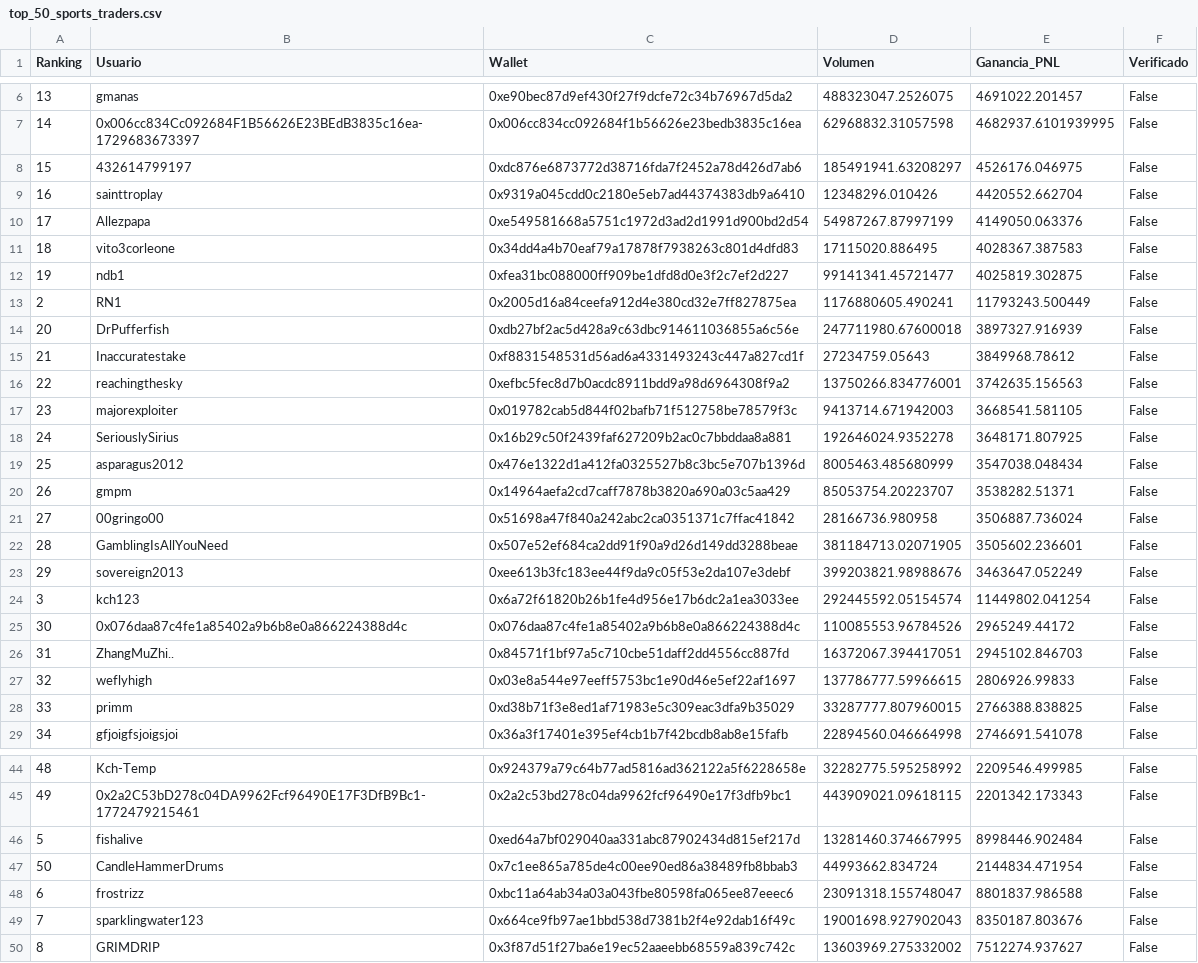
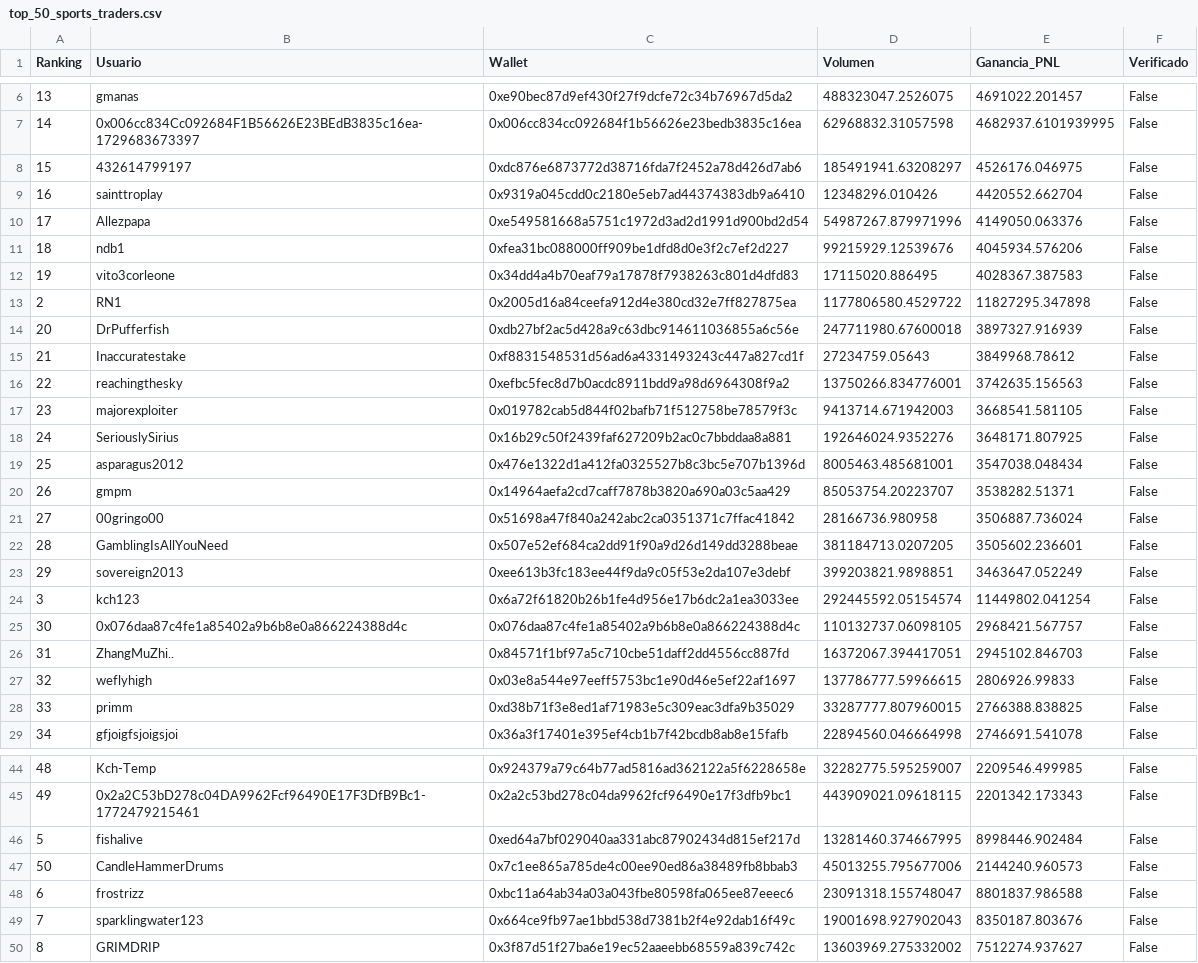
Before and after one commit to mndz-06/WhaleSportsAI, a CSV file: top_50_sports_traders.csv, drawn as a sheet; only a part is shown, gaps mark what is left out; the diff covers the shown part only.

```diff
--- a/top_50_sports_traders.csv
+++ b/top_50_sports_traders.csv
@@ -9,6 +9,6 @@
 16,sainttroplay,0x9319a045cdd0c2180e5eb7ad44374383db9a6410,12348296.010426,4420552.662704,False
-17,Allezpapa,0xe549581668a5751c1972d3ad2d1991d900bd2d54,54987267.87997199,4149050.063376,False
-18,vito3corleone,0x34dd4a4b70eaf79a17878f7938263c801d4dfd83,17115020.886495,4028367.387583,False
-19,ndb1,0xfea31bc088000ff909be1dfd8d0e3f2c7ef2d227,99141341.45721477,4025819.302875,False
-2,RN1,0x2005d16a84ceefa912d4e380cd32e7ff827875ea,1176880605.490241,11793243.500449,False
+17,Allezpapa,0xe549581668a5751c1972d3ad2d1991d900bd2d54,54987267.879971996,4149050.063376,False
+18,ndb1,0xfea31bc088000ff909be1dfd8d0e3f2c7ef2d227,99215929.12539676,4045934.576206,False
+19,vito3corleone,0x34dd4a4b70eaf79a17878f7938263c801d4dfd83,17115020.886495,4028367.387583,False
+2,RN1,0x2005d16a84ceefa912d4e380cd32e7ff827875ea,1177806580.4529722,11827295.347898,False
 20,DrPufferfish,0xdb27bf2ac5d428a9c63dbc914611036855a6c56e,247711980.67600018,3897327.916939,False
@@ -17,10 +17,10 @@
 23,majorexploiter,0x019782cab5d844f02bafb71f512758be78579f3c,9413714.671942003,3668541.581105,False
-24,SeriouslySirius,0x16b29c50f2439faf627209b2ac0c7bbddaa8a881,192646024.9352278,3648171.807925,False
-25,asparagus2012,0x476e1322d1a412fa0325527b8c3bc5e707b1396d,8005463.485680999,3547038.048434,False
+24,SeriouslySirius,0x16b29c50f2439faf627209b2ac0c7bbddaa8a881,192646024.9352276,3648171.807925,False
+25,asparagus2012,0x476e1322d1a412fa0325527b8c3bc5e707b1396d,8005463.485681001,3547038.048434,False
 26,gmpm,0x14964aefa2cd7caff7878b3820a690a03c5aa429,85053754.20223707,3538282.51371,False
 27,00gringo00,0x51698a47f840a242abc2ca0351371c7ffac41842,28166736.980958,3506887.736024,False
-28,GamblingIsAllYouNeed,0x507e52ef684ca2dd91f90a9d26d149dd3288beae,381184713.02071905,3505602.236601,False
-29,sovereign2013,0xee613b3fc183ee44f9da9c05f53e2da107e3debf,399203821.98988676,3463647.052249,False
+28,GamblingIsAllYouNeed,0x507e52ef684ca2dd91f90a9d26d149dd3288beae,381184713.0207205,3505602.236601,False
+29,sovereign2013,0xee613b3fc183ee44f9da9c05f53e2da107e3debf,399203821.9898851,3463647.052249,False
 3,kch123,0x6a72f61820b26b1fe4d956e17b6dc2a1ea3033ee,292445592.05154574,11449802.041254,False
-30,0x076daa87c4fe1a85402a9b6b8e0a866224388d4c,0x076daa87c4fe1a85402a9b6b8e0a866224388d4c,110085553.96784526,2965249.44172,False
+30,0x076daa87c4fe1a85402a9b6b8e0a866224388d4c,0x076daa87c4fe1a85402a9b6b8e0a866224388d4c,110132737.06098105,2968421.567757,False
 31,ZhangMuZhi..,0x84571f1bf97a5c710cbe51daff2dd4556cc887fd,16372067.394417051,2945102.846703,False
@@ -44,5 +44,5 @@
-48,Kch-Temp,0x924379a79c64b77ad5816ad362122a5f6228658e,32282775.595258992,2209546.499985,False
+48,Kch-Temp,0x924379a79c64b77ad5816ad362122a5f6228658e,32282775.595259007,2209546.499985,False
 49,0x2a2C53bD278c04DA9962Fcf96490E17F3DfB9Bc1-1772479215461,0x2a2c53bd278c04da9962fcf96490e17f3dfb9bc1,443909021.09618115,2201342.173343,False
 5,fishalive,0xed64a7bf029040aa331abc87902434d815ef217d,13281460.374667995,8998446.902484,False
-50,CandleHammerDrums,0x7c1ee865a785de4c00ee90ed86a38489fb8bbab3,44993662.834724,2144834.471954,False
+50,CandleHammerDrums,0x7c1ee865a785de4c00ee90ed86a38489fb8bbab3,45013255.795677006,2144240.960573,False
 6,frostrizz,0xbc11a64ab34a03a043fbe80598fa065ee87eeec6,23091318.155748047,8801837.986588,False
```
Also changed, not shown: 34 edited cells elsewhere in this file, early_entry_signals.csv, 2 other files.
